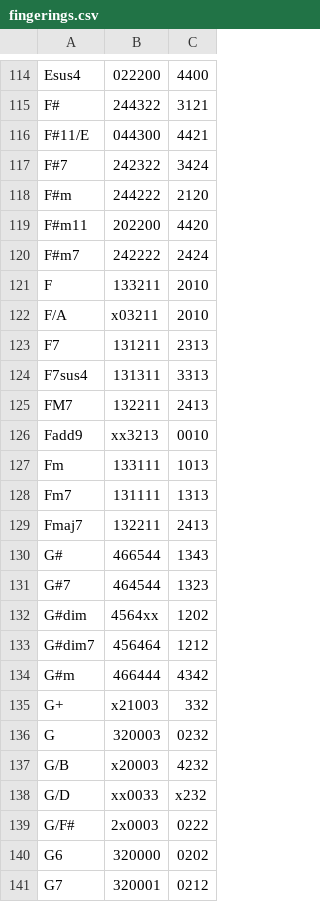
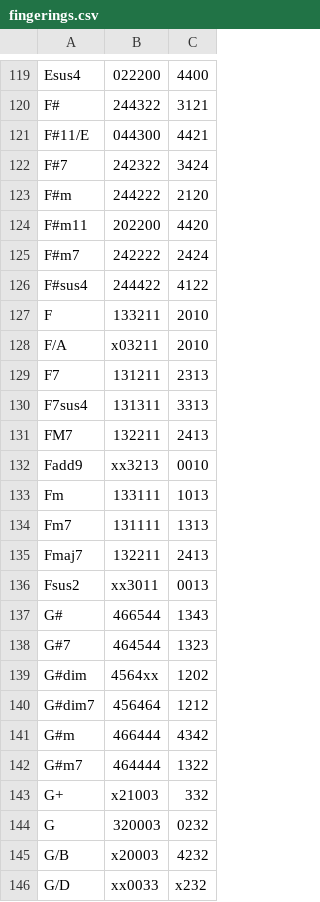
Before and after one commit to spilth/chord_diagrams, a CSV file: lib/chord_diagrams/fingerings.csv, drawn as a sheet; only a part is shown, gaps mark what is left out; the shorter side is filled out with more unchanged rows; the diff covers the shown part only; the diff names each change by its address in the sheet, - before the commit and + after, or states it on an @@ line.

```diff
--- a/lib/chord_diagrams/fingerings.csv
+++ b/lib/chord_diagrams/fingerings.csv
+row 126: F#sus4 | 244422 | 4122
+row 136: Fsus2 | xx3011 | 0013
+row 142: G#m7 | 464444 | 1322
```
Also changed, not shown: 6 added rows and 1 removed row elsewhere in this file.
